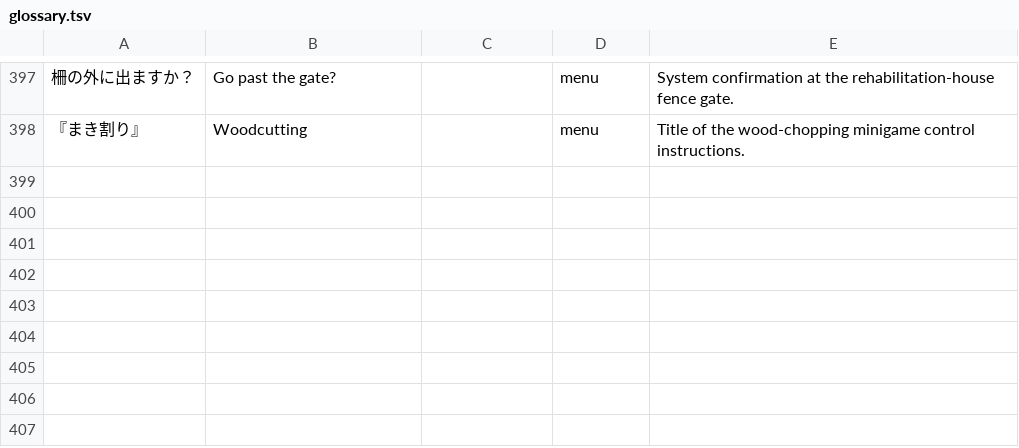
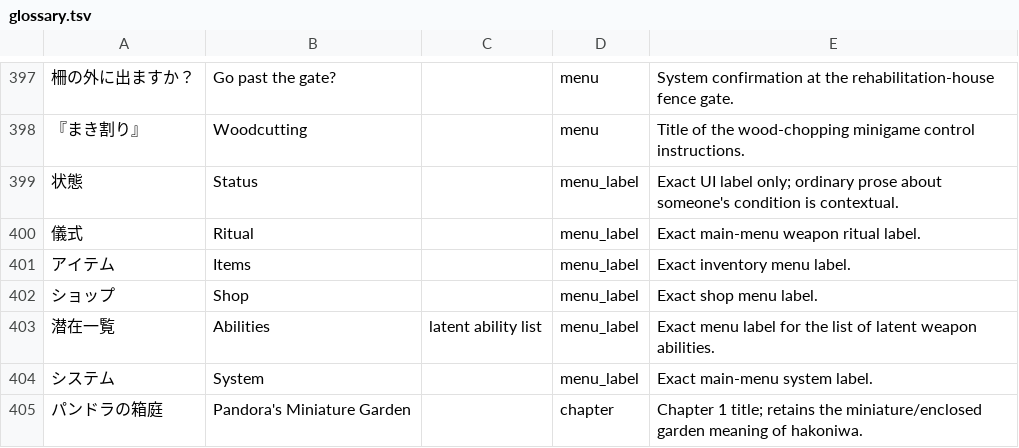
Before and after one commit to retro-trans/Black-Matrix-AD, a TSV file: script/glossary.tsv, drawn as a sheet; only a part is shown, gaps mark what is left out; the diff names each change by its address in the sheet, - before the commit and + after, or states it on an @@ line.

Commit message:
Improve Bizin font and text wrapping; localize main menus and chapter ending

```diff
--- a/script/glossary.tsv
+++ b/script/glossary.tsv
+row 399: 状態 | Status |  | menu_label | Exact UI label only; ordinary prose about someone's condition is contextual.
+row 400: 儀式 | Ritual |  | menu_label | Exact main-menu weapon ritual label.
+row 401: アイテム | Items |  | menu_label | Exact inventory menu label.
+row 402: ショップ | Shop |  | menu_label | Exact shop menu label.
+row 403: 潜在一覧 | Abilities | latent ability list | menu_label | Exact menu label for the list of latent weapon abilities.
+row 404: システム | System |  | menu_label | Exact main-menu system label.
+row 405: パンドラの箱庭 | Pandora's Miniature Garden |  | chapter | Chapter 1 title; retains the miniature/enclosed garden meaning of hakoniwa.
```
Also changed, not shown: 23 other files.
